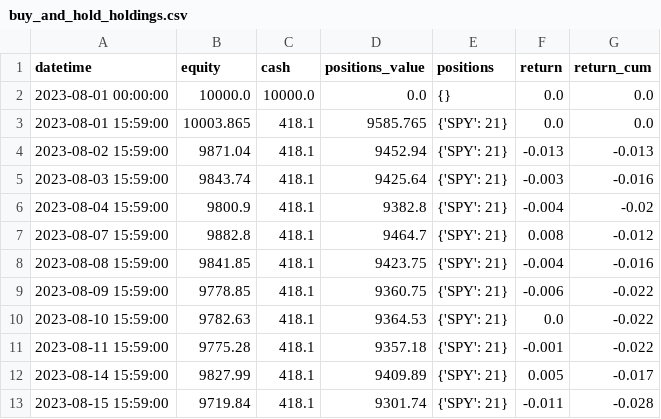
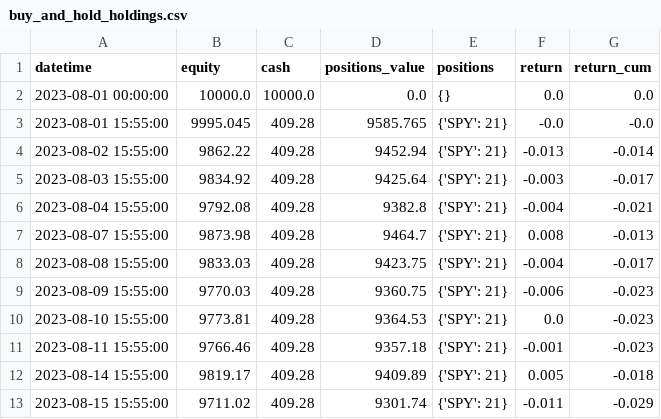
Before and after one commit to shinathan/QSExtended, a CSV file: output/buy_and_hold_holdings.csv, drawn as a sheet; only a part is shown; the diff covers the shown part only.

```diff
--- a/output/buy_and_hold_holdings.csv
+++ b/output/buy_and_hold_holdings.csv
@@ -2,12 +2,12 @@ datetime,equity,cash,positions_value,positions,return,return_cum
 2023-08-01 00:00:00,10000.0,10000.0,0.0,{},0.0,0.0
-2023-08-01 15:59:00,10003.865,418.1,9585.765,{'SPY': 21},0.0,0.0
-2023-08-02 15:59:00,9871.04,418.1,9452.94,{'SPY': 21},-0.013,-0.013
-2023-08-03 15:59:00,9843.74,418.1,9425.64,{'SPY': 21},-0.003,-0.016
-2023-08-04 15:59:00,9800.9,418.1,9382.8,{'SPY': 21},-0.004,-0.02
-2023-08-07 15:59:00,9882.8,418.1,9464.7,{'SPY': 21},0.008,-0.012
-2023-08-08 15:59:00,9841.85,418.1,9423.75,{'SPY': 21},-0.004,-0.016
-2023-08-09 15:59:00,9778.85,418.1,9360.75,{'SPY': 21},-0.006,-0.022
-2023-08-10 15:59:00,9782.63,418.1,9364.53,{'SPY': 21},0.0,-0.022
-2023-08-11 15:59:00,9775.28,418.1,9357.18,{'SPY': 21},-0.001,-0.022
-2023-08-14 15:59:00,9827.99,418.1,9409.89,{'SPY': 21},0.005,-0.017
-2023-08-15 15:59:00,9719.84,418.1,9301.74,{'SPY': 21},-0.011,-0.028
+2023-08-01 15:55:00,9995.045,409.28,9585.765,{'SPY': 21},-0.0,-0.0
+2023-08-02 15:55:00,9862.22,409.28,9452.94,{'SPY': 21},-0.013,-0.014
+2023-08-03 15:55:00,9834.92,409.28,9425.64,{'SPY': 21},-0.003,-0.017
+2023-08-04 15:55:00,9792.08,409.28,9382.8,{'SPY': 21},-0.004,-0.021
+2023-08-07 15:55:00,9873.98,409.28,9464.7,{'SPY': 21},0.008,-0.013
+2023-08-08 15:55:00,9833.03,409.28,9423.75,{'SPY': 21},-0.004,-0.017
+2023-08-09 15:55:00,9770.03,409.28,9360.75,{'SPY': 21},-0.006,-0.023
+2023-08-10 15:55:00,9773.81,409.28,9364.53,{'SPY': 21},0.0,-0.023
+2023-08-11 15:55:00,9766.46,409.28,9357.18,{'SPY': 21},-0.001,-0.023
+2023-08-14 15:55:00,9819.17,409.28,9409.89,{'SPY': 21},0.005,-0.018
+2023-08-15 15:55:00,9711.02,409.28,9301.74,{'SPY': 21},-0.011,-0.029
```
Also changed, not shown: 50 edited cells elsewhere in this file, 5 other files.
